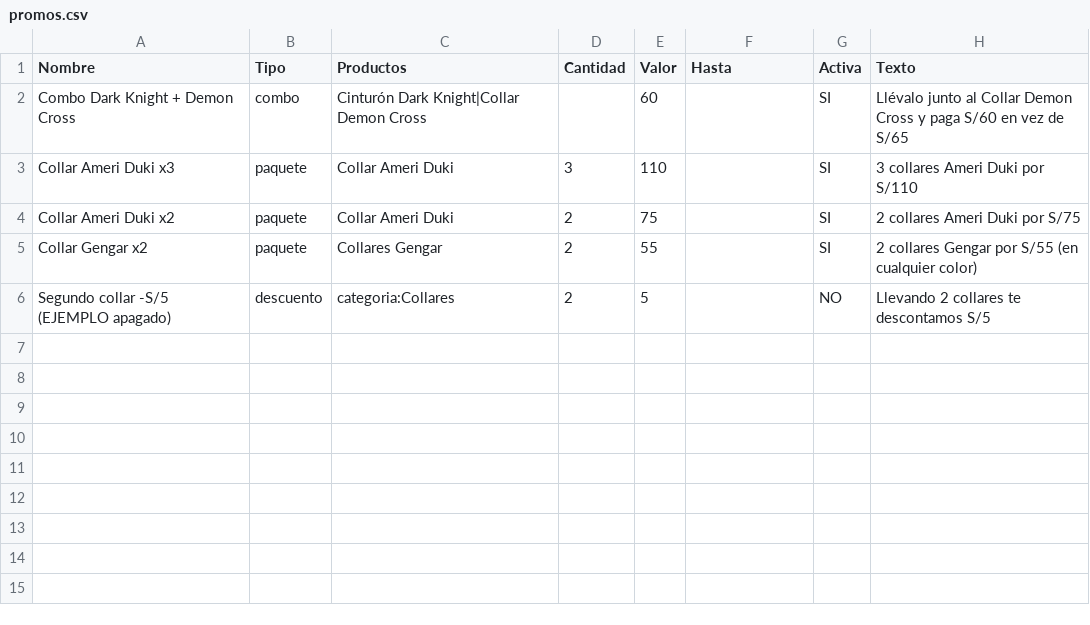
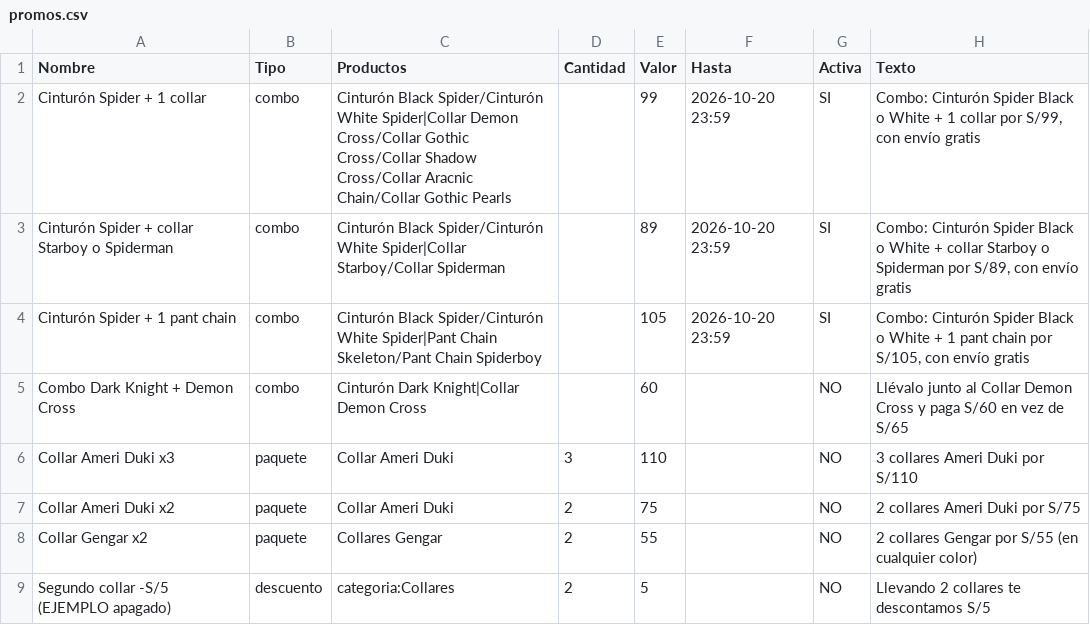
Before and after one commit to timeless-store/timeless-catalogo, a CSV file: promos.csv, drawn as a sheet.

```diff
--- a/promos.csv
+++ b/promos.csv
@@ -1,6 +1,9 @@
 Nombre,Tipo,Productos,Cantidad,Valor,Hasta,Activa,Texto
-Combo Dark Knight + Demon Cross,combo,Cinturón Dark Knight|Collar Demon Cross,,60,,SI,Llévalo junto al Collar Demon Cross y paga S/60 en vez de S/65
-Collar Ameri Duki x3,paquete,Collar Ameri Duki,3,110,,SI,3 collares Ameri Duki por S/110
-Collar Ameri Duki x2,paquete,Collar Ameri Duki,2,75,,SI,2 collares Ameri Duki por S/75
-Collar Gengar x2,paquete,Collares Gengar,2,55,,SI,2 collares Gengar por S/55 (en cualquier color)
+Cinturón Spider + 1 collar,combo,Cinturón Black Spider/Cinturón White Spider|Collar Demon Cross/Collar Gothic Cross/Collar Shadow Cross/Collar Aracnic Chain/Collar Gothic Pearls,,99,2026-10-20 23:59,SI,"Combo: Cinturón Spider Black o White + 1 collar por S/99, con envío gratis"
+Cinturón Spider + collar Starboy o Spiderman,combo,Cinturón Black Spider/Cinturón White Spider|Collar Starboy/Collar Spiderman,,89,2026-10-20 23:59,SI,"Combo: Cinturón Spider Black o White + collar Starboy o Spiderman por S/89, con envío gratis"
+Cinturón Spider + 1 pant chain,combo,Cinturón Black Spider/Cinturón White Spider|Pant Chain Skeleton/Pant Chain Spiderboy,,105,2026-10-20 23:59,SI,"Combo: Cinturón Spider Black o White + 1 pant chain por S/105, con envío gratis"
+Combo Dark Knight + Demon Cross,combo,Cinturón Dark Knight|Collar Demon Cross,,60,,NO,Llévalo junto al Collar Demon Cross y paga S/60 en vez de S/65
+Collar Ameri Duki x3,paquete,Collar Ameri Duki,3,110,,NO,3 collares Ameri Duki por S/110
+Collar Ameri Duki x2,paquete,Collar Ameri Duki,2,75,,NO,2 collares Ameri Duki por S/75
+Collar Gengar x2,paquete,Collares Gengar,2,55,,NO,2 collares Gengar por S/55 (en cualquier color)
 Segundo collar -S/5 (EJEMPLO apagado),descuento,categoria:Collares,2,5,,NO,Llevando 2 collares te descontamos S/5
```
Also changed, not shown: productos.csv, 13 other files.
